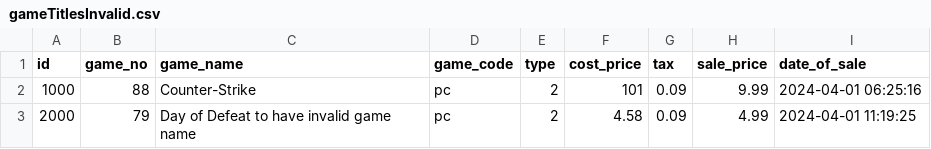
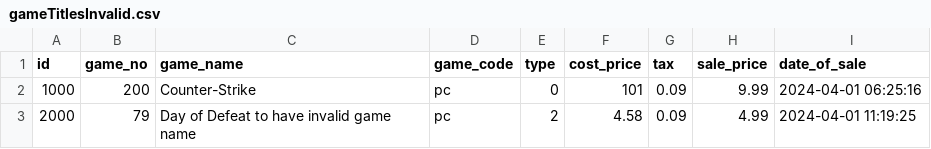
Before and after one commit to lychee-wings/vgcodetest, a CSV file: src/main/resources/gameTitlesInvalid.csv, drawn as a sheet.

Commit message:
Update resource csv and remove commented unused line
Signed-off-by: Q.R.Lai <lychee.wings90@gmail.com>

```diff
--- a/src/main/resources/gameTitlesInvalid.csv
+++ b/src/main/resources/gameTitlesInvalid.csv
@@ -1,3 +1,3 @@
 id,game_no,game_name,game_code,type,cost_price,tax,sale_price,date_of_sale
-1000,88,Counter-Strike,pc,2,101,0.09,9.99,2024-04-01 06:25:16
+1000,200,Counter-Strike,pc,0,101,0.09,9.99,2024-04-01 06:25:16
 2000,79,Day of Defeat to have invalid game name,pc,2,4.58,0.09,4.99,2024-04-01 11:19:25
```
Also changed, not shown: 1 other file.
